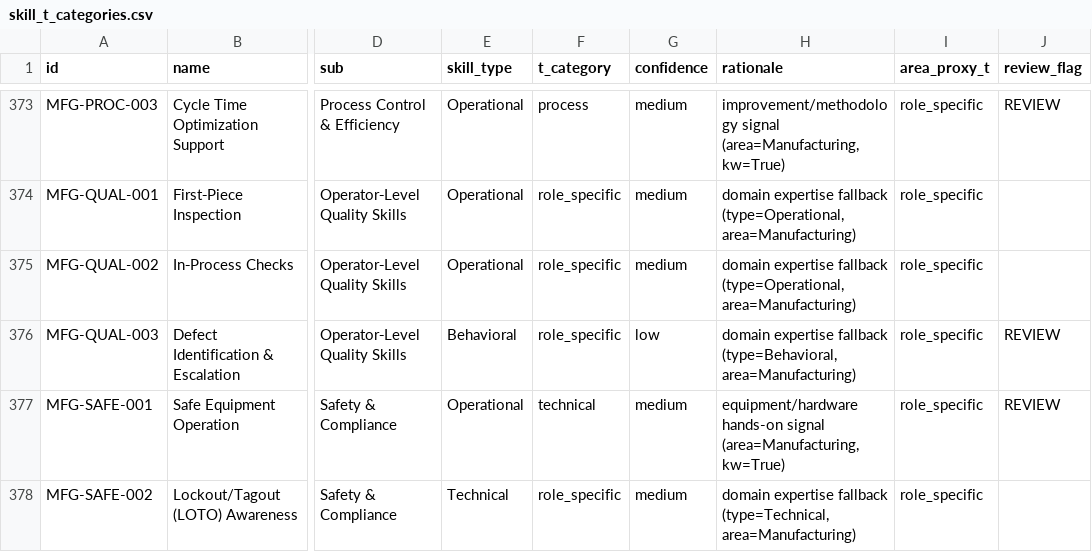
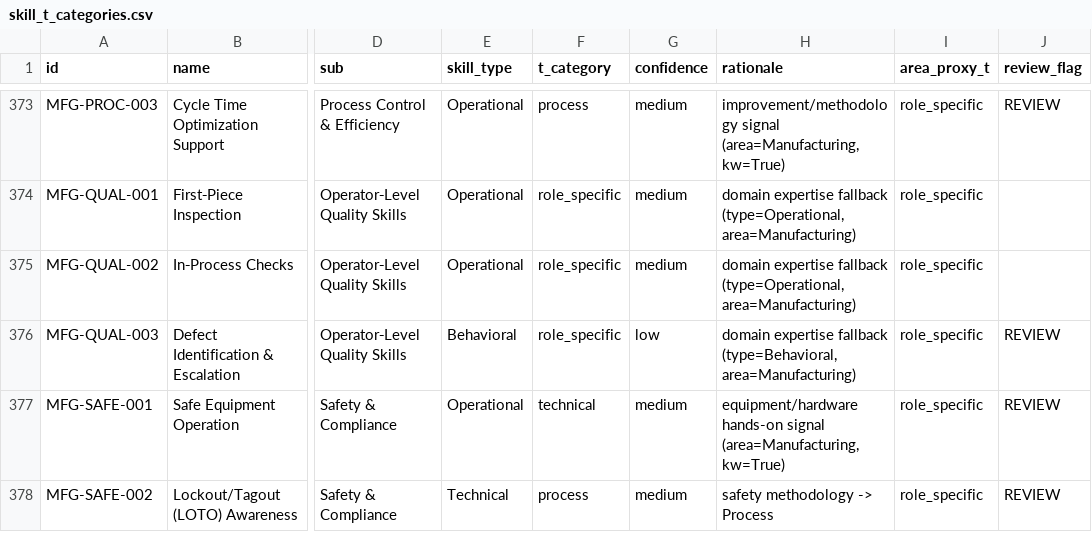
Before and after one commit to ALH2026116/C-Users-AnDrea-Hendrix-OneDrive-Documents-Claude-Projects-Skills-Architecture-Engine, a CSV file: data/skill_t_categories.csv, drawn as a sheet; only a part is shown, gaps mark what is left out; the diff covers the shown part only; the diff names each change by its address in the sheet, - before the commit and + after, or states it on an @@ line.

```diff
--- a/data/skill_t_categories.csv
+++ b/data/skill_t_categories.csv
-F378 (t_category): role_specific
+F378 (t_category): process
-H378 (rationale): domain expertise fallback (type=Technical, area=Manufacturing)
+H378 (rationale): safety methodology -> Process
-J378 (review_flag): (empty)
+J378 (review_flag): REVIEW
```
Also changed, not shown: 130 edited cells elsewhere in this file, 3 other files.
